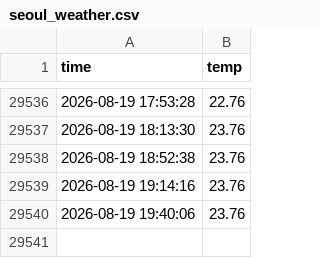
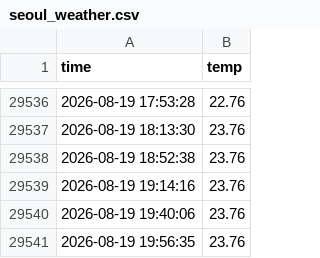
Before and after one commit to jihun323/seoul_weather_5m, a CSV file: seoul_weather.csv, drawn as a sheet; only a part is shown, gaps mark what is left out.

```diff
--- a/seoul_weather.csv
+++ b/seoul_weather.csv
@@ -29540 +29540,2 @@ time,temp
 2026-08-19 19:40:06,23.76
+2026-08-19 19:56:35,23.76
```
